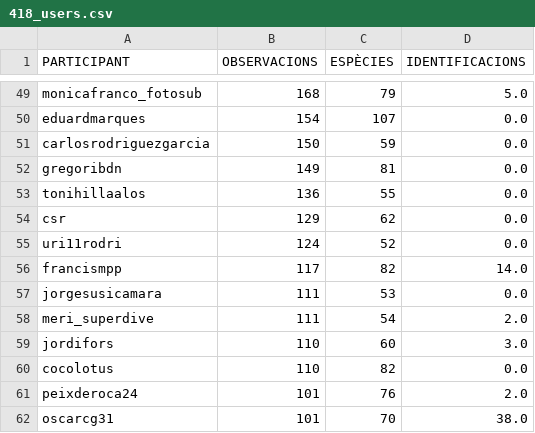
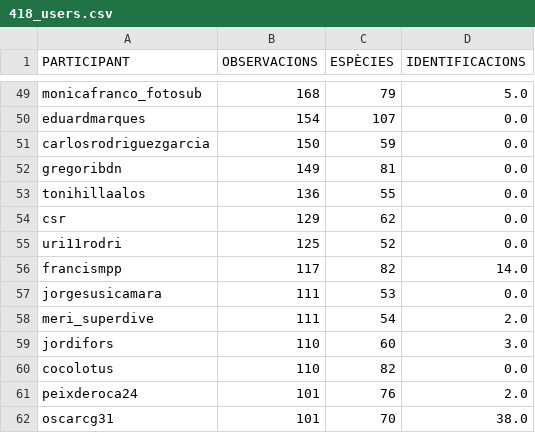
Before and after one commit to pynomaly/datawrapper_update, a CSV file: data/biomarato25/418_users.csv, drawn as a sheet; only a part is shown, gaps mark what is left out.

```diff
--- a/data/biomarato25/418_users.csv
+++ b/data/biomarato25/418_users.csv
@@ -54,3 +54,3 @@ tonihillaalos,136,55,0.0
 csr,129,62,0.0
-uri11rodri,124,52,0.0
+uri11rodri,125,52,0.0
 francismpp,117,82,14.0
```
Also changed, not shown: data/biomarato25/417_users.csv, 6 other files.
